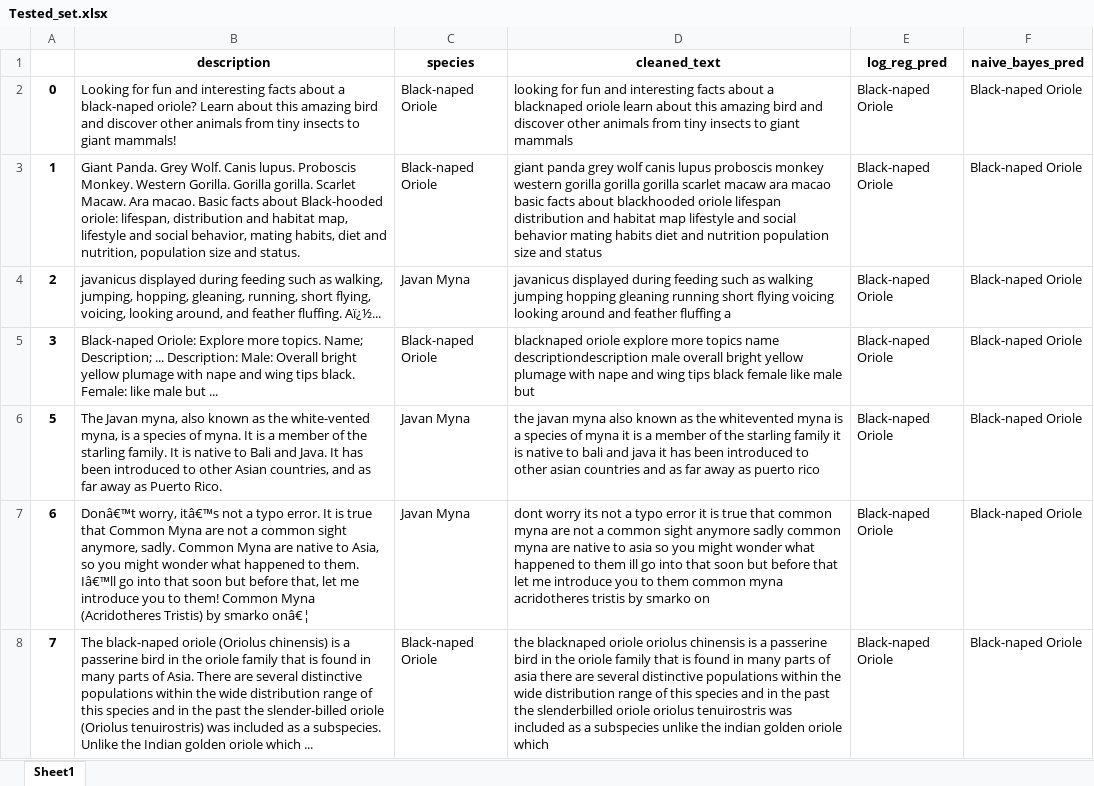
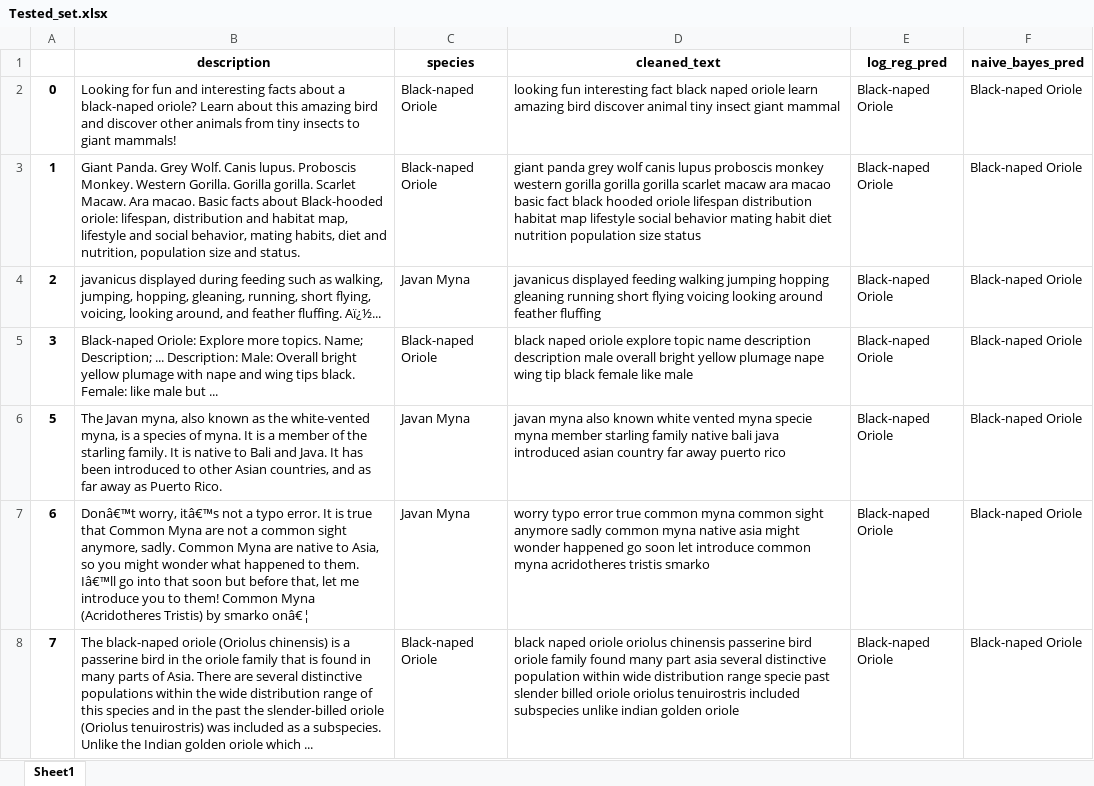
Before and after one commit to wongwenbing/Y2S2, an Excel workbook: Natural Language Processing/Assignment/Tested_set.xlsx, sheet Sheet1, drawn as a sheet; only a part is shown; values as stored, in another font and other column widths than the file's, no borders; the diff covers the shown part only; the diff names each change by its address in the sheet, - before the commit and + after, or states it on an @@ line.

Commit message:
nlp assignment

```diff
--- a/Natural Language Processing/Assignment/Tested_set.xlsx (sheet Sheet1)
+++ b/Natural Language Processing/Assignment/Tested_set.xlsx (sheet Sheet1)
-D2 (cleaned_text): looking for fun and interesting facts about a blacknaped oriole learn about this amazing bird and discover other animals from tiny insects to giant mammals
+D2 (cleaned_text): looking fun interesting fact black naped oriole learn amazing bird discover animal tiny insect giant mammal
-D3 (cleaned_text): …macao basic facts about blackhooded oriole lifespan distribution and habitat map lifestyle and social behavior mating habits diet and nutrition population size and status
+D3 (cleaned_text): …macao basic fact black hooded oriole lifespan distribution habitat map lifestyle social behavior mating habit diet nutrition population size status
-D4 (cleaned_text): javanicus displayed during feeding such as walking jumping hopping gleaning running short flying voicing looking around and feather fluffing a
+D4 (cleaned_text): javanicus displayed feeding walking jumping hopping gleaning running short flying voicing looking around feather fluffing
-D5 (cleaned_text): blacknaped oriole explore more topics name descriptiondescription male overall bright yellow plumage with nape and wing tips black female like male but
+D5 (cleaned_text): black naped oriole explore topic name description description male overall bright yellow plumage nape wing tip black female like male
-D6 (cleaned_text): the javan myna also known as the whitevented myna is a species of myna it is a member of the starling family it is native to bali and java it has been introduced to other asian countries and as far away as puerto rico
+D6 (cleaned_text): javan myna also known white vented myna specie myna member starling family native bali java introduced asian country far away puerto rico
-D7 (cleaned_text): dont worry its not a typo error it is true that common myna are not a common sight anymore sadly common myna are native to asia so you might wonder what happened to them ill go into that soon but before that let me introduce you to them common myna acridotheres tristis by smarko on
+D7 (cleaned_text): worry typo error true common myna common sight anymore sadly common myna native asia might wonder happened go soon let introduce common myna acridotheres tristis smarko
-D8 (cleaned_text): the blacknaped oriole oriolus chinensis is a passerine bird in the oriole family that is found in many parts of asia there are several distinctive populations within the wide distribution range of this species and in the past the slenderbilled oriole oriolus tenuirostris was included as a subspecies unlike the indian golden oriole which
+D8 (cleaned_text): black naped oriole oriolus chinensis passerine bird oriole family found many part asia several distinctive population within wide distribution range specie past slender billed oriole oriolus tenuirostris included subspecies unlike indian golden oriole
```
Also changed, not shown: 32 edited cells elsewhere in this sheet, 6 other files.
